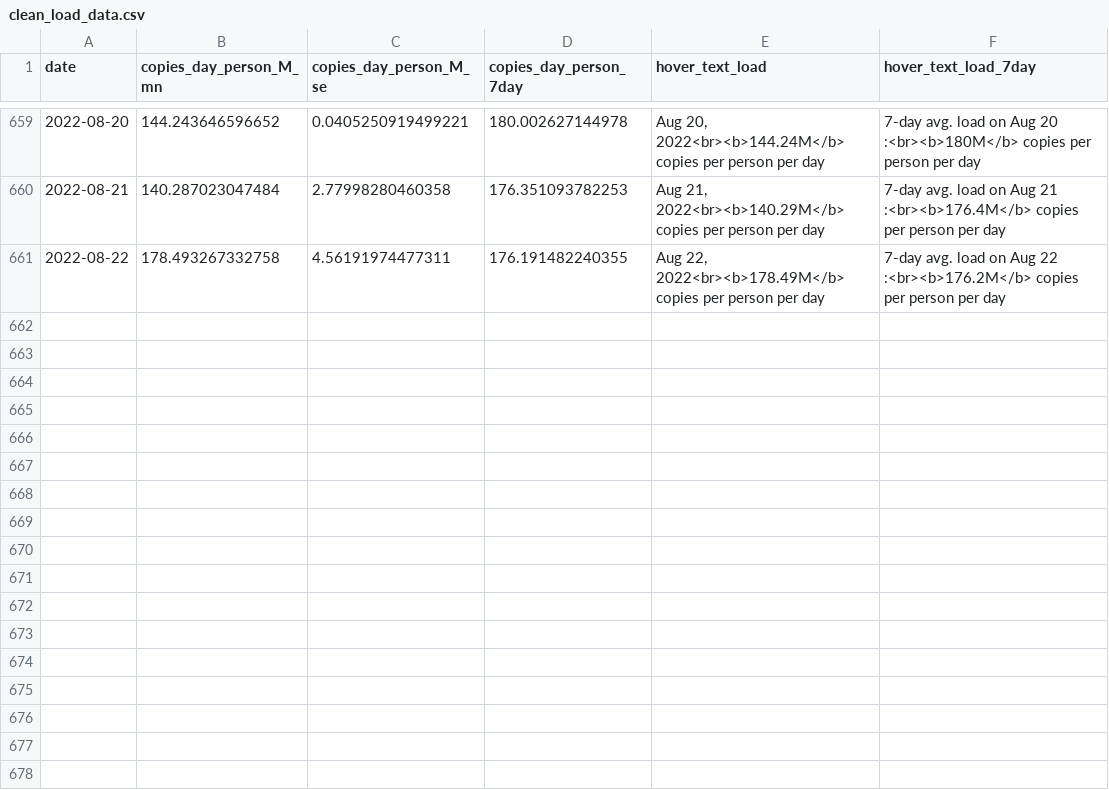
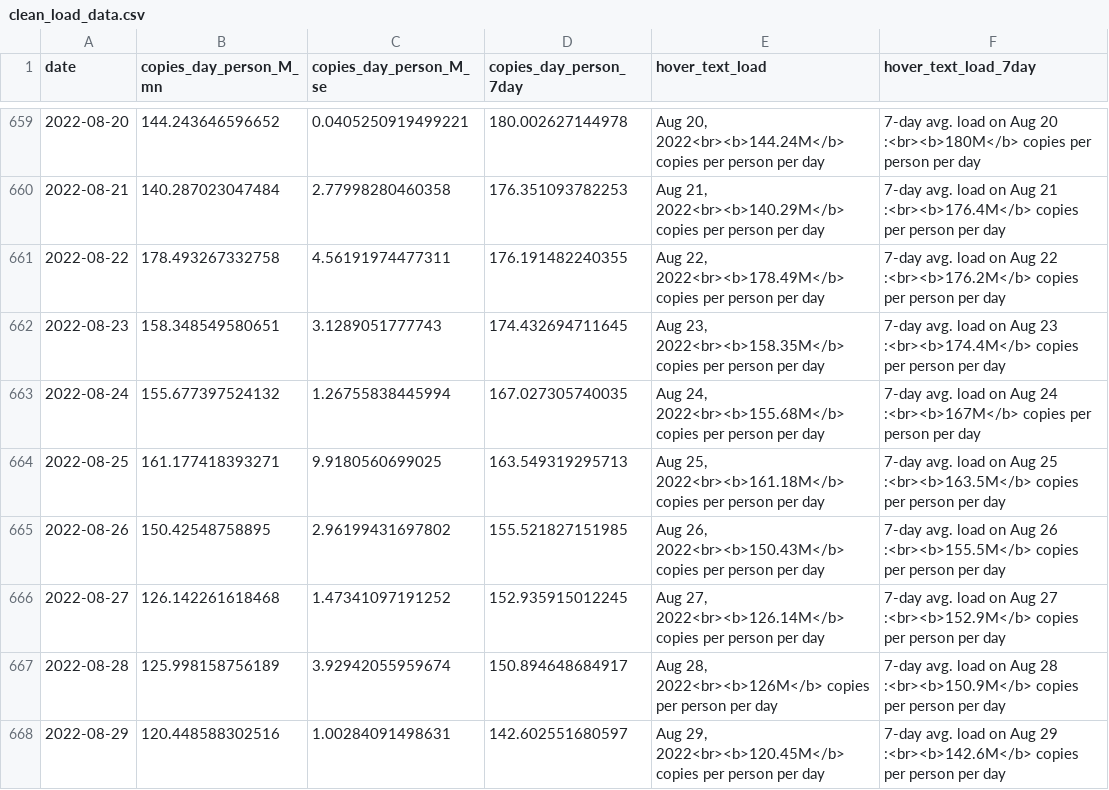
Before and after one commit to Metropolitan-Council/covid-poops, a CSV file: data/clean_load_data.csv, drawn as a sheet; only a part is shown, gaps mark what is left out.

```diff
--- a/data/clean_load_data.csv
+++ b/data/clean_load_data.csv
@@ -661 +661,8 @@
 2022-08-22,178.493267332758,4.56191974477311,176.191482240355,"Aug 22, 2022<br><b>178.49M</b> copies per person per day","7-day avg. load on Aug 22 :<br><b>176.2M</b> copies per person per day"
+2022-08-23,158.348549580651,3.1289051777743,174.432694711645,"Aug 23, 2022<br><b>158.35M</b> copies per person per day","7-day avg. load on Aug 23 :<br><b>174.4M</b> copies per person per day"
+2022-08-24,155.677397524132,1.26755838445994,167.027305740035,"Aug 24, 2022<br><b>155.68M</b> copies per person per day","7-day avg. load on Aug 24 :<br><b>167M</b> copies per person per day"
+2022-08-25,161.177418393271,9.9180560699025,163.549319295713,"Aug 25, 2022<br><b>161.18M</b> copies per person per day","7-day avg. load on Aug 25 :<br><b>163.5M</b> copies per person per day"
+2022-08-26,150.42548758895,2.96199431697802,155.521827151985,"Aug 26, 2022<br><b>150.43M</b> copies per person per day","7-day avg. load on Aug 26 :<br><b>155.5M</b> copies per person per day"
+2022-08-27,126.142261618468,1.47341097191252,152.935915012245,"Aug 27, 2022<br><b>126.14M</b> copies per person per day","7-day avg. load on Aug 27 :<br><b>152.9M</b> copies per person per day"
+2022-08-28,125.998158756189,3.92942055959674,150.894648684917,"Aug 28, 2022<br><b>126M</b> copies per person per day","7-day avg. load on Aug 28 :<br><b>150.9M</b> copies per person per day"
+2022-08-29,120.448588302516,1.00284091498631,142.602551680597,"Aug 29, 2022<br><b>120.45M</b> copies per person per day","7-day avg. load on Aug 29 :<br><b>142.6M</b> copies per person per day"
```
Also changed, not shown: data/clean_variant_data.csv, metc-wastewater-covid-monitor/data/clean_load_data.csv, 25 other files.
